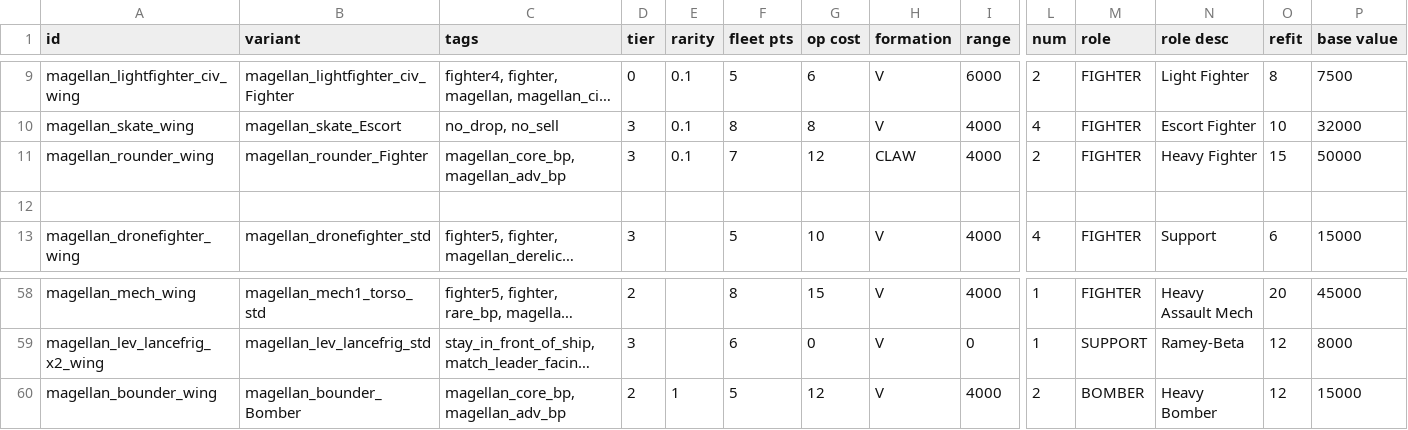
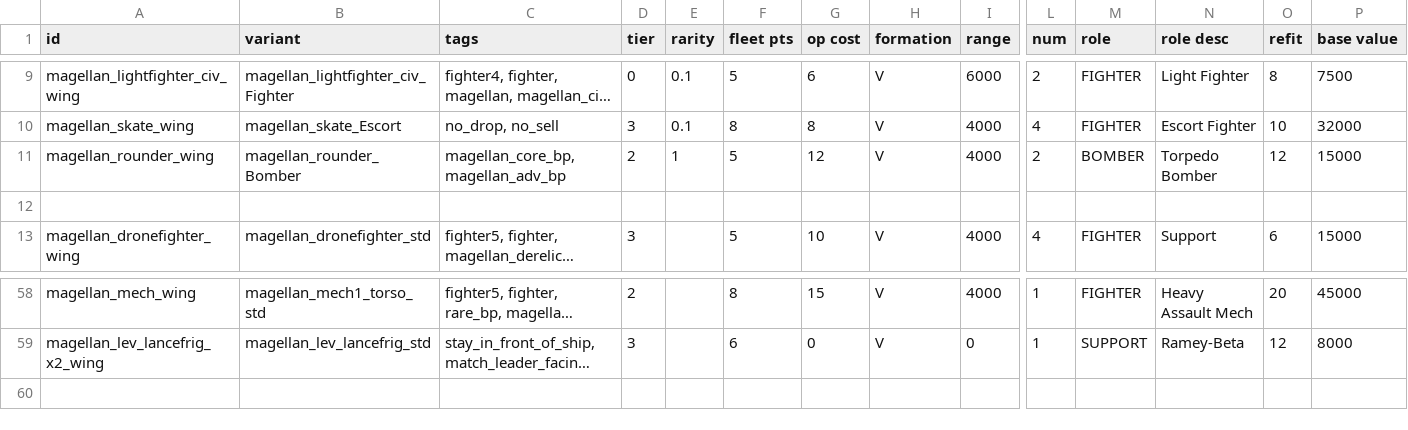
Before and after one commit to starsector-mods/magellan-protectorate-unified, a CSV file: data/hulls/wing_data.csv, drawn as a sheet; only a part is shown, gaps mark what is left out; long unchanged cells end in …; rows hold the shown columns only; the diff names each change by its address in the sheet, - before the commit and + after, or states it on an @@ line.

Commit message:
feat: Consolidate Rounder into single Torpedo Bomber variant
- Replaced old Rounder Heavy Fighter with dedicated Rounder Torpedo Bomber
- Removed duplicate magellan_bounder_wing and obsolete variants
- Standardized wing_data.csv so magellan_rounder_wing mounts the single Slamfire Torpedo
- Synced descriptions, carrier loadout, and faction files

```diff
--- a/data/hulls/wing_data.csv
+++ b/data/hulls/wing_data.csv
-B11 (variant): magellan_rounder_Fighter
+B11 (variant): magellan_rounder_Bomber
-D11 (tier): 3
+D11 (tier): 2
-E11 (rarity): 0.1
+E11 (rarity): 1
-F11 (fleet pts): 7
+F11 (fleet pts): 5
-H11 (formation): CLAW
+H11 (formation): V
-M11 (role): FIGHTER
+M11 (role): BOMBER
-N11 (role desc): Heavy Fighter
+N11 (role desc): Torpedo Bomber
-O11 (refit): 15
+O11 (refit): 12
-P11 (base value): 50000
+P11 (base value): 15000
-row 60: magellan_bounder_wing | magellan_bounder_Bomber | magellan_core_bp, magellan_adv_bp | 2 | 1 | 5 | 12 | V | 4000 | 2 | BOMBER | Heavy Bomber | 12 | 15000
```
Also changed, not shown: data/strings/descriptions.csv, 6 other files.
